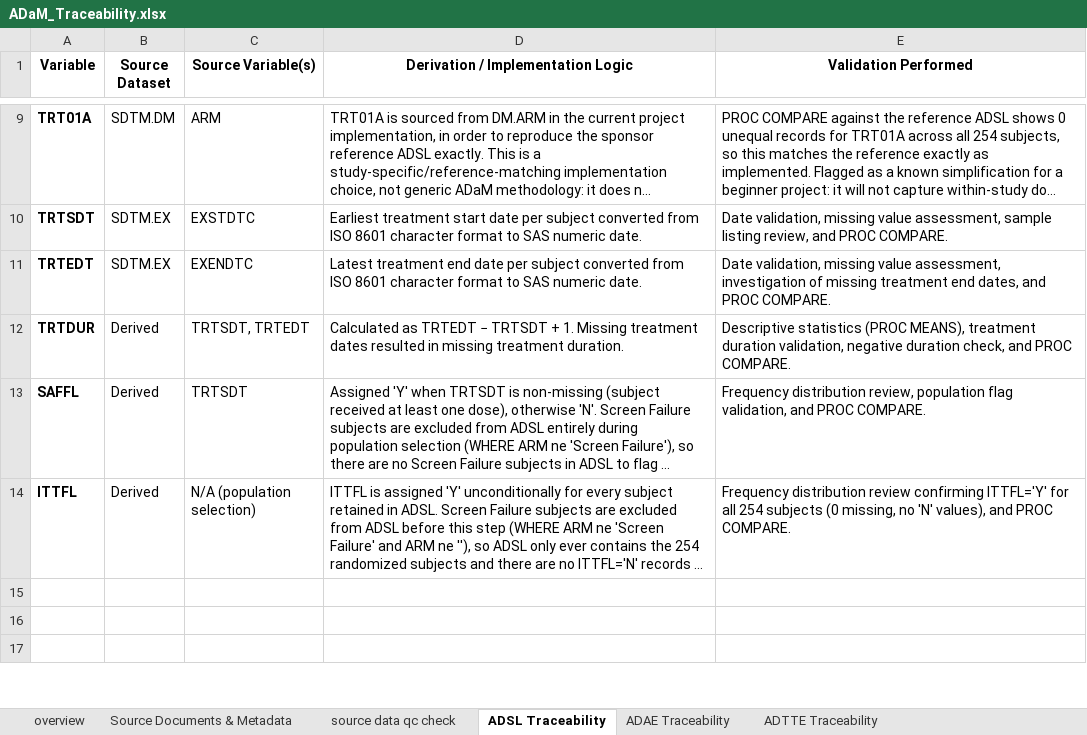
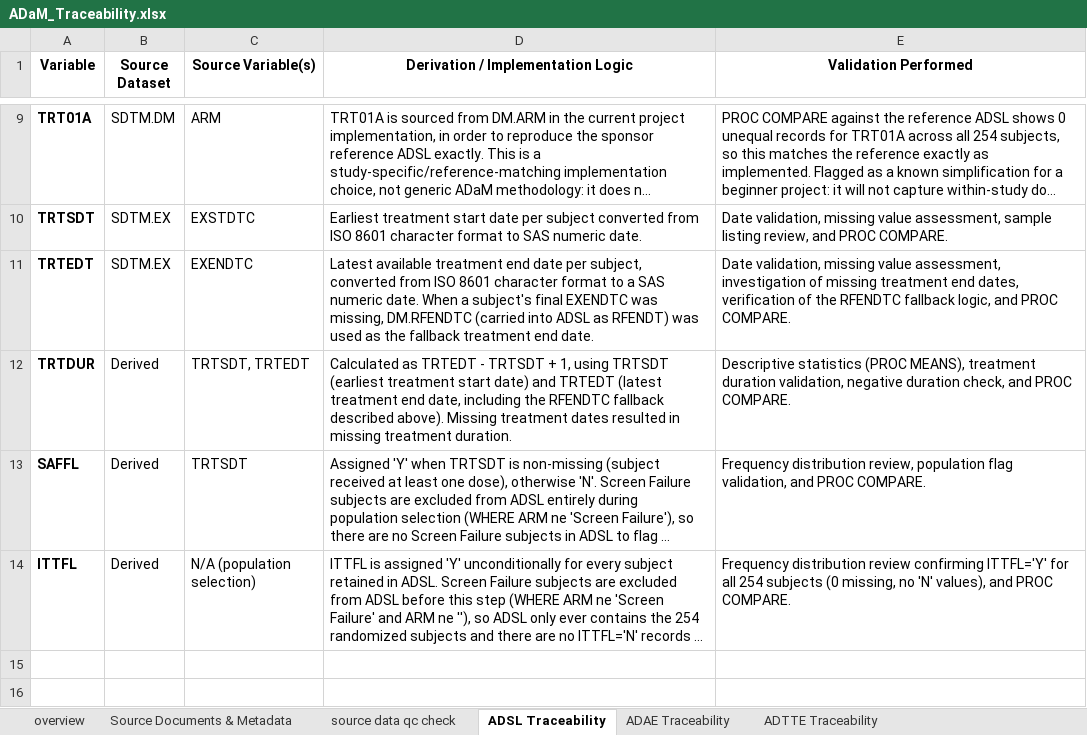
Before and after one commit to Athirarenjini/SDTM-ADaM-Clinical-Trial-Programming-Analysis-CDISC-Pilot-Project-, an Excel workbook: docs/ADaM_Traceability.xlsx, sheet ADSL Traceability, drawn as a sheet; only a part is shown, gaps mark what is left out; the shorter side is filled out with more unchanged rows; long unchanged cells end in …; values as stored, in another font and other column widths than the file's, no borders; the diff names each change by its address in the sheet, - before the commit and + after, or states it on an @@ line.

```diff
--- a/docs/ADaM_Traceability.xlsx (sheet ADSL Traceability)
+++ b/docs/ADaM_Traceability.xlsx (sheet ADSL Traceability)
-D11: Latest treatment end date per subject converted from ISO 8601 character format to SAS numeric date.
+D11: Latest available treatment end date per subject, converted from ISO 8601 character format to a SAS numeric date. When a subject's final EXENDTC was missing, DM.RFENDTC (carried into ADSL as RFENDT) was used as the fallback treatment end date.
-E11 (Validation Performed): …end dates, and PROC…
+E11 (Validation Performed): …end dates, verification of the RFENDTC fallback logic, and PROC…
-D12: …as TRTEDT − TRTSDT + 1. Missing treatment…
+D12: …as TRTEDT - TRTSDT + 1, using TRTSDT (earliest treatment start date) and TRTEDT (latest treatment end date, including the RFENDTC fallback described above). Missing treatment…
```
Also changed, not shown: sheet Code Review Notes, sheet Reference Differences & Impleme, sheet Pinnacle 21 Validation, sheet ADAE Traceability, sheet ADTTE Traceability.
